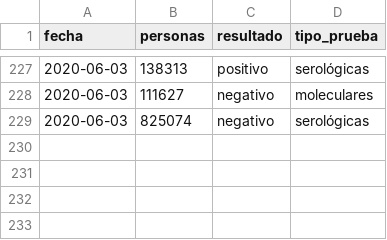
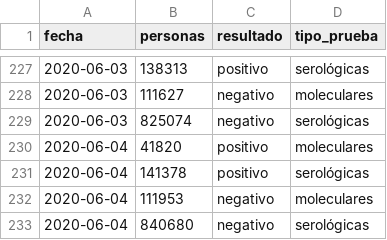
Before and after one commit to jmcastagnetto/covid-19-peru-data, a CSV file: datos/covid-19-peru-test-results.csv, drawn as a sheet; only a part is shown, gaps mark what is left out; the diff names each change by its address in the sheet, - before the commit and + after, or states it on an @@ line.

```diff
--- a/datos/covid-19-peru-test-results.csv
+++ b/datos/covid-19-peru-test-results.csv
+row 230: 2020-06-04 | 41820 | positivo | moleculares
+row 231: 2020-06-04 | 141378 | positivo | serológicas
+row 232: 2020-06-04 | 111953 | negativo | moleculares
+row 233: 2020-06-04 | 840680 | negativo | serológicas
```
Also changed, not shown: datos/covid-19-peru-camas-uci.csv, datos/covid-19-peru-data.csv, 12 other files.
